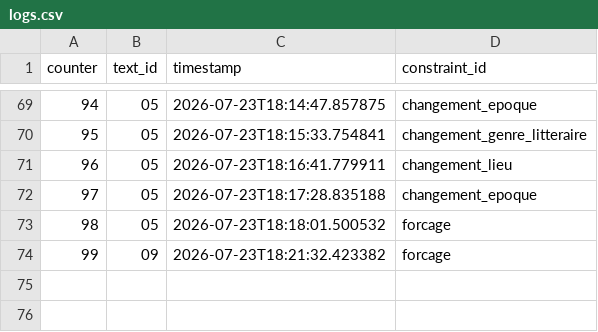
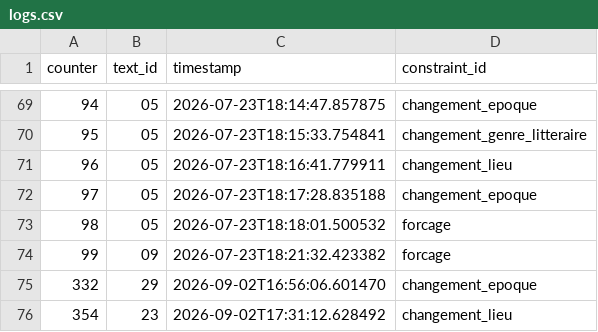
Before and after one commit to wendygervais-reciproque/BNF_Perec, a CSV file: logs/logs.csv, drawn as a sheet; only a part is shown, gaps mark what is left out.

```diff
--- a/logs/logs.csv
+++ b/logs/logs.csv
@@ -74 +74,3 @@ counter,text_id,timestamp,constraint_id
 99,09,2026-07-23T18:21:32.423382,forcage
+332,29,2026-09-02T16:56:06.601470,changement_epoque
+354,23,2026-09-02T17:31:12.628492,changement_lieu
```
Also changed, not shown: 7 other files.
